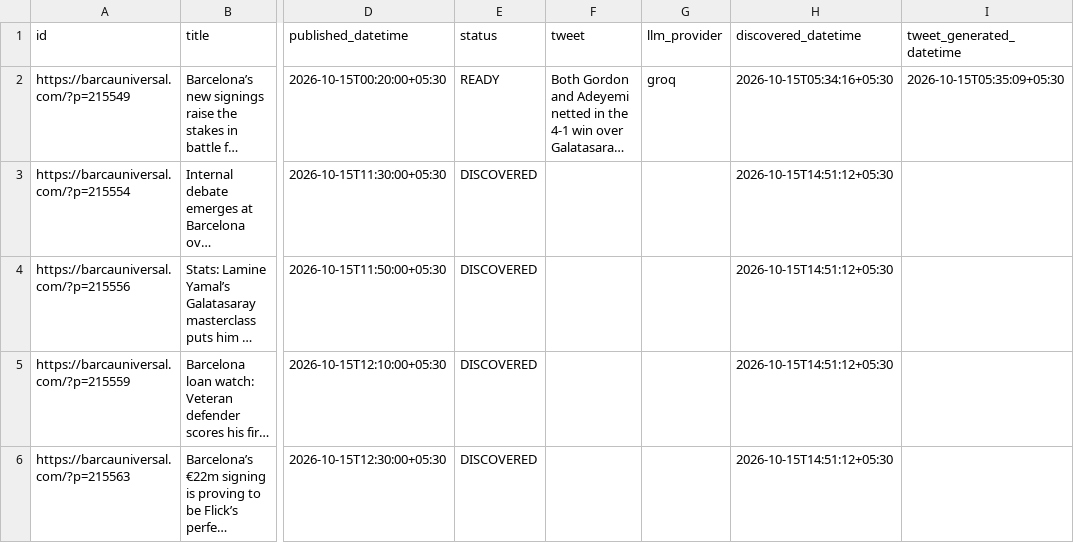
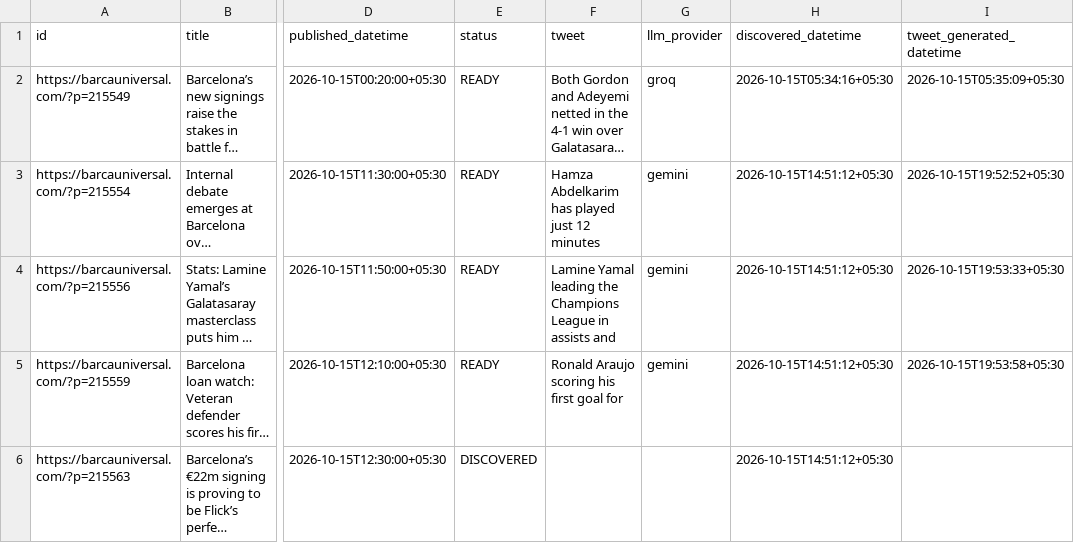
Before and after one commit to dinesh-kanakaraj/Kestrel, a CSV file: logs/tweet_log_2026-10-15.csv, drawn as a sheet; only a part is shown, gaps mark what is left out; long unchanged cells end in …; the diff covers the shown part only; the diff names each change by its address in the sheet, - before the commit and + after, or states it on an @@ line.

Commit message:
state: generated tweets run 38750745798

```diff
--- a/logs/tweet_log_2026-10-15.csv
+++ b/logs/tweet_log_2026-10-15.csv
-E3:E5 (status): DISCOVERED
+E3:E5 (status): READY
-F3 (tweet): (empty)
+F3 (tweet): Hamza Abdelkarim has played just 12 minutes
-G3:G5 (llm_provider): (empty)
+G3:G5 (llm_provider): gemini
-I3 (tweet_generated_datetime): (empty)
+I3 (tweet_generated_datetime): 2026-10-15T19:52:52+05:30
-F4 (tweet): (empty)
+F4 (tweet): Lamine Yamal leading the Champions League in assists and
-I4 (tweet_generated_datetime): (empty)
+I4 (tweet_generated_datetime): 2026-10-15T19:53:33+05:30
-F5 (tweet): (empty)
+F5 (tweet): Ronald Araujo scoring his first goal for
-I5 (tweet_generated_datetime): (empty)
+I5 (tweet_generated_datetime): 2026-10-15T19:53:58+05:30
```
Also changed, not shown: 40 edited cells elsewhere in this file.
